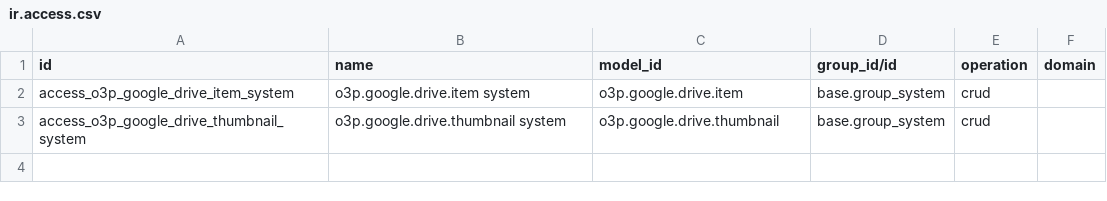
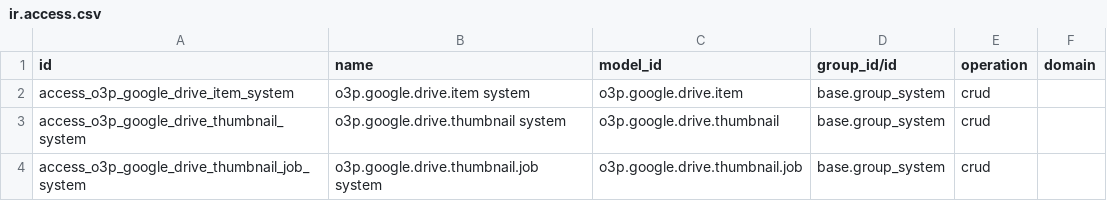
Before and after one commit to odoo-third-party/o3p-google-drive, a CSV file: o3p_google_drive/security/ir.access.csv, drawn as a sheet; the diff names each change by its address in the sheet, - before the commit and + after, or states it on an @@ line.

Commit message:
Queue thumbnails during folder refresh

```diff
--- a/o3p_google_drive/security/ir.access.csv
+++ b/o3p_google_drive/security/ir.access.csv
+row 4: access_o3p_google_drive_thumbnail_job_system | o3p.google.drive.thumbnail.job system | o3p.google.drive.thumbnail.job | base.group_system | crud
```
Also changed, not shown: 3 other files.
